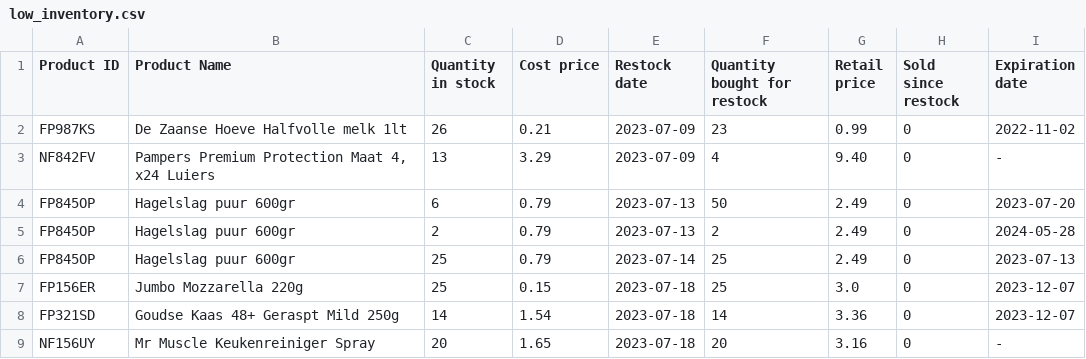
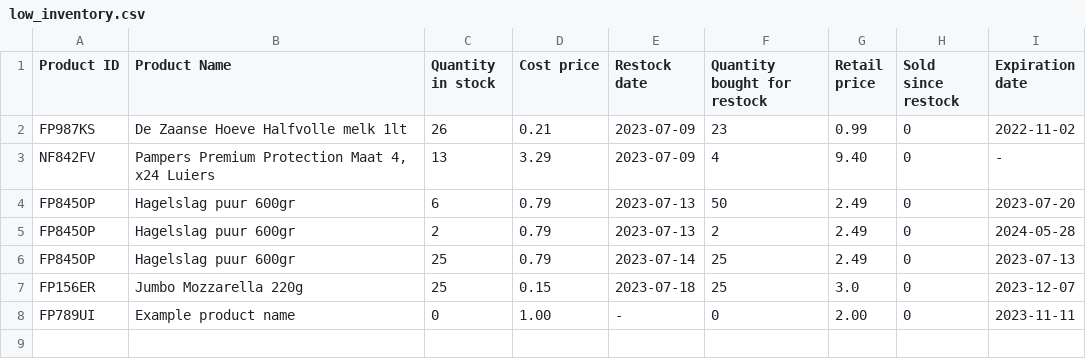
Before and after one commit to evi8n/Superpy_Assignment, a CSV file: superpy/low_inventory.csv, drawn as a sheet.

```diff
--- a/superpy/low_inventory.csv
+++ b/superpy/low_inventory.csv
@@ -7,3 +7,2 @@ FP845OP,Hagelslag puur 600gr,25,0.79,2023-07-14,25,2.49,0,2023-07-13
 FP156ER,Jumbo Mozzarella 220g,25,0.15,2023-07-18,25,3.0,0,2023-12-07
-FP321SD,Goudse Kaas 48+ Geraspt Mild 250g,14,1.54,2023-07-18,14,3.36,0,2023-12-07
-NF156UY,Mr Muscle Keukenreiniger Spray,20,1.65,2023-07-18,20,3.16,0,-
+FP789UI,Example product name,0,1.00,-,0,2.00,0,2023-11-11
```
Also changed, not shown: superpy/current_inventory.csv, superpy/expiring_products.csv, 11 other files.
